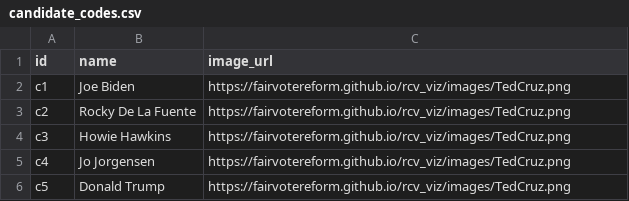
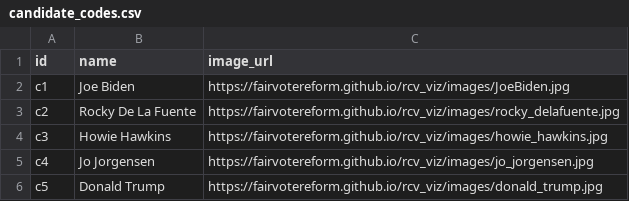
Before and after one commit to fairvotereform/rcv_viz, a CSV file: data/oct2020_maine_poll/president_d1/candidate_codes.csv, drawn as a sheet.

Commit message:
add october 2020 maine poll images

```diff
--- a/data/oct2020_maine_poll/president_d1/candidate_codes.csv
+++ b/data/oct2020_maine_poll/president_d1/candidate_codes.csv
@@ -1,6 +1,6 @@
 id,name,image_url
-c1,Joe Biden,https://fairvotereform.github.io/rcv_viz/images/TedCruz.png
-c2,Rocky De La Fuente,https://fairvotereform.github.io/rcv_viz/images/TedCruz.png
-c3,Howie Hawkins,https://fairvotereform.github.io/rcv_viz/images/TedCruz.png
-c4,Jo Jorgensen,https://fairvotereform.github.io/rcv_viz/images/TedCruz.png
-c5,Donald Trump,https://fairvotereform.github.io/rcv_viz/images/TedCruz.png
+c1,Joe Biden,https://fairvotereform.github.io/rcv_viz/images/JoeBiden.jpg
+c2,Rocky De La Fuente,https://fairvotereform.github.io/rcv_viz/images/rocky_delafuente.jpg
+c3,Howie Hawkins,https://fairvotereform.github.io/rcv_viz/images/howie_hawkins.jpg
+c4,Jo Jorgensen,https://fairvotereform.github.io/rcv_viz/images/jo_jorgensen.jpg
+c5,Donald Trump,https://fairvotereform.github.io/rcv_viz/images/donald_trump.jpg
```
Also changed, not shown: data/oct2020_maine_poll/president_d12/candidate_codes.csv, data/oct2020_maine_poll/president_d2/candidate_codes.csv, 9 other files.
